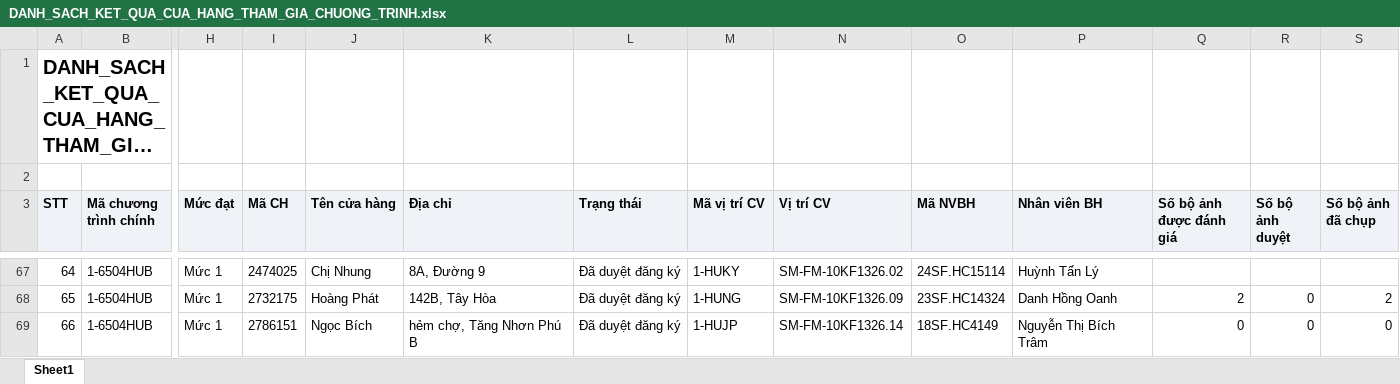
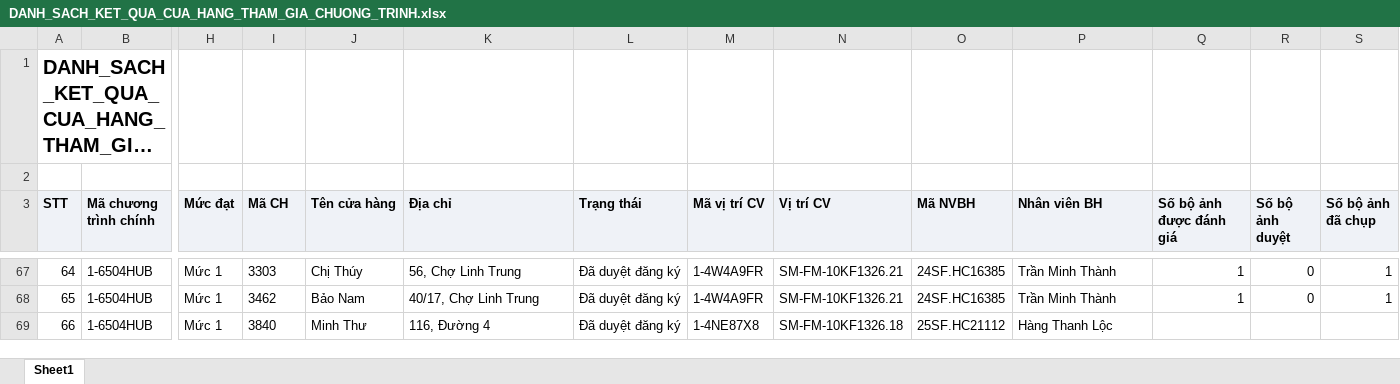
Before and after one commit to Tantt2026/Dashboard-Masan, an Excel workbook: data/Thang11/DANH_SACH_KET_QUA_CUA_HANG_THAM_GIA_CHUONG_TRINH.xlsx, sheet Sheet1, drawn as a sheet; only a part is shown, gaps mark what is left out; long unchanged cells end in …; values as stored, in another font and other column widths than the file's, no borders; the diff covers the shown part only; the diff names each change by its address in the sheet, - before the commit and + after, or states it on an @@ line.

```diff
--- a/data/Thang11/DANH_SACH_KET_QUA_CUA_HANG_THAM_GIA_CHUONG_TRINH.xlsx (sheet Sheet1)
+++ b/data/Thang11/DANH_SACH_KET_QUA_CUA_HANG_THAM_GIA_CHUONG_TRINH.xlsx (sheet Sheet1)
-I67 (Mã CH): 2474025
+I67 (Mã CH): 3303
-J67 (Tên cửa hàng): Chị Nhung
+J67 (Tên cửa hàng): Chị Thúy
-K67 (Địa chỉ): 8A, Đường 9
+K67 (Địa chỉ): 56, Chợ Linh Trung
-M67 (Mã vị trí CV): 1-HUKY
+M67 (Mã vị trí CV): 1-4W4A9FR
-N67 (Vị trí CV): SM-FM-10KF1326.02
+N67 (Vị trí CV): SM-FM-10KF1326.21
-O67 (Mã NVBH): 24SF.HC15114
+O67 (Mã NVBH): 24SF.HC16385
-P67 (Nhân viên BH): Huỳnh Tấn Lý
+P67 (Nhân viên BH): Trần Minh Thành
-Q67 (Số bộ ảnh được đánh giá): (empty)
+Q67 (Số bộ ảnh được đánh giá): 1
-R67 (Số bộ ảnh duyệt): (empty)
+R67 (Số bộ ảnh duyệt): 0
-S67 (Số bộ ảnh đã chụp): (empty)
+S67 (Số bộ ảnh đã chụp): 1
-I68 (Mã CH): 2732175
+I68 (Mã CH): 3462
-J68 (Tên cửa hàng): Hoàng Phát
+J68 (Tên cửa hàng): Bảo Nam
-K68 (Địa chỉ): 142B, Tây Hòa
+K68 (Địa chỉ): 40/17, Chợ Linh Trung
-M68 (Mã vị trí CV): 1-HUNG
+M68 (Mã vị trí CV): 1-4W4A9FR
-N68 (Vị trí CV): SM-FM-10KF1326.09
+N68 (Vị trí CV): SM-FM-10KF1326.21
-O68 (Mã NVBH): 23SF.HC14324
+O68 (Mã NVBH): 24SF.HC16385
-P68 (Nhân viên BH): Danh Hồng Oanh
+P68 (Nhân viên BH): Trần Minh Thành
-Q68 (Số bộ ảnh được đánh giá): 2
+Q68 (Số bộ ảnh được đánh giá): 1
-S68 (Số bộ ảnh đã chụp): 2
+S68 (Số bộ ảnh đã chụp): 1
-I69 (Mã CH): 2786151
+I69 (Mã CH): 3840
-J69 (Tên cửa hàng): Ngọc Bích
+J69 (Tên cửa hàng): Minh Thư
-K69 (Địa chỉ): hẻm chợ, Tăng Nhơn Phú B
+K69 (Địa chỉ): 116, Đường 4
-M69 (Mã vị trí CV): 1-HUJP
+M69 (Mã vị trí CV): 1-4NE87X8
-N69 (Vị trí CV): SM-FM-10KF1326.14
+N69 (Vị trí CV): SM-FM-10KF1326.18
-O69 (Mã NVBH): 18SF.HC4149
+O69 (Mã NVBH): 25SF.HC21112
-P69 (Nhân viên BH): Nguyễn Thị Bích Trâm
+P69 (Nhân viên BH): Hàng Thanh Lộc
-Q69 (Số bộ ảnh được đánh giá): 0
+Q69 (Số bộ ảnh được đánh giá): (empty)
-R69 (Số bộ ảnh duyệt): 0
+R69 (Số bộ ảnh duyệt): (empty)
-S69 (Số bộ ảnh đã chụp): 0
+S69 (Số bộ ảnh đã chụp): (empty)
```
Also changed, not shown: 649 edited cells elsewhere in this sheet, data/Thang11/DanhSachChiTietDonHang.xlsx, data/Thang11/DanhSachLichViengTham.xlsx, 1 other file.
